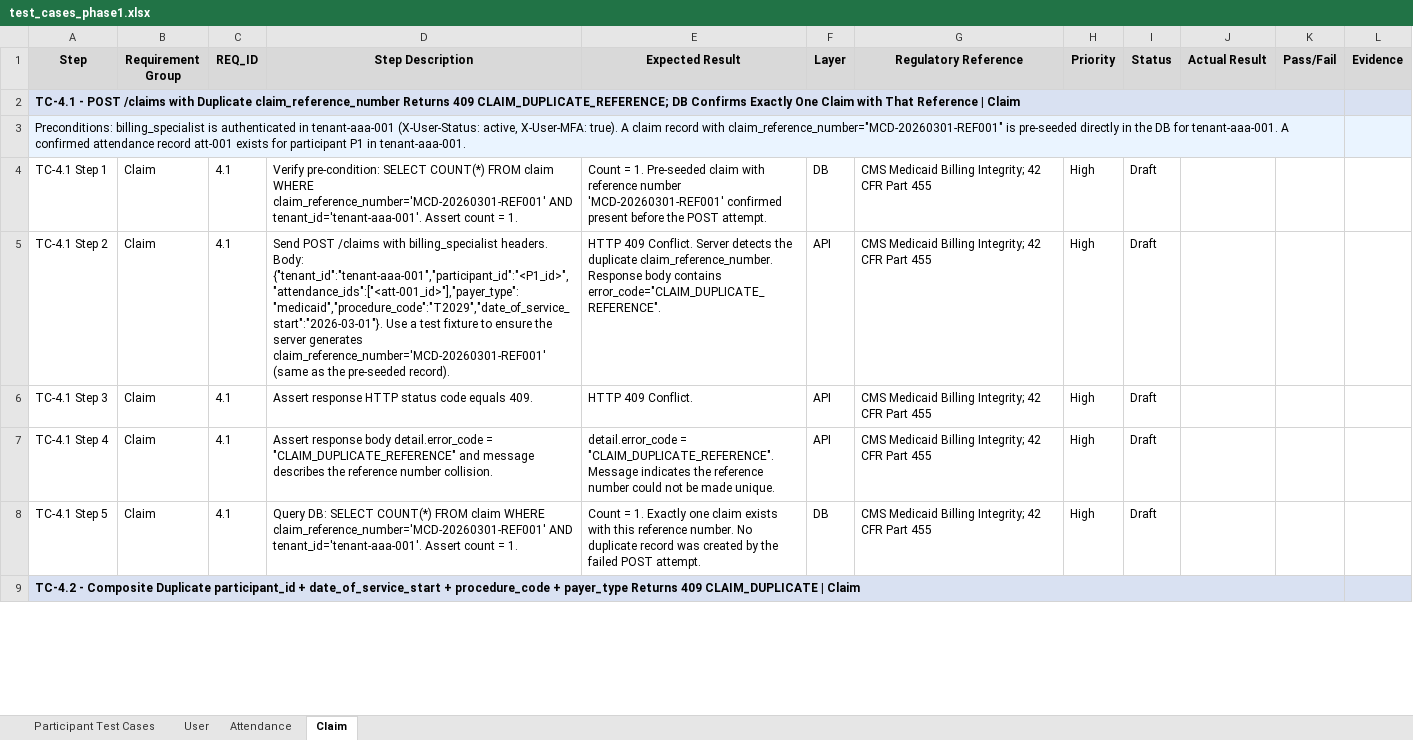
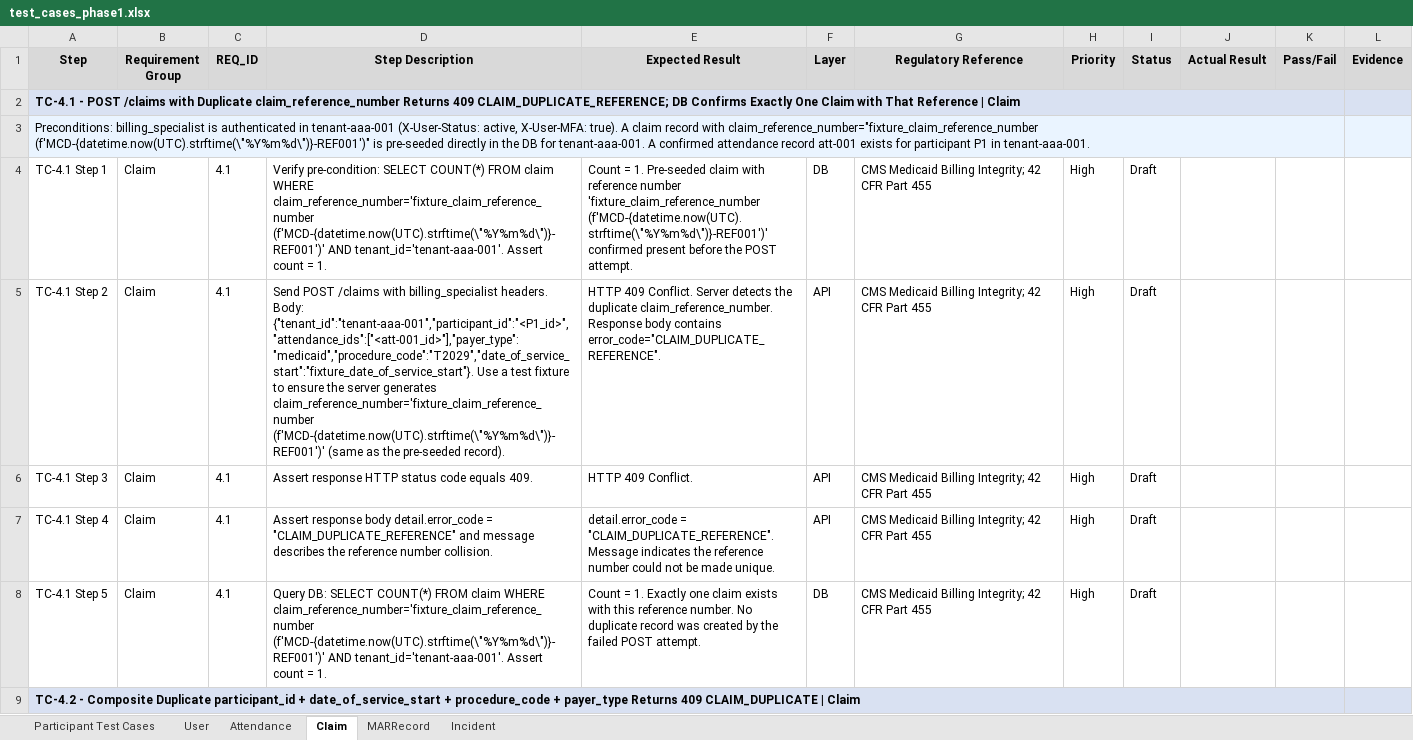
Before and after one commit to ptiprince/care-art-qa, an Excel workbook: test_cases/test_cases_phase1.xlsx, sheet Claim, drawn as a sheet; only a part is shown; values as stored, in another font and other column widths than the file's, no borders; the diff covers the shown part only; the diff names each change by its address in the sheet, - before the commit and + after, or states it on an @@ line.

Commit message:
fix: remove all hardcoded dates from tests and fixtures, replace with runtime-computed datetime values

```diff
--- a/test_cases/test_cases_phase1.xlsx (sheet Claim)
+++ b/test_cases/test_cases_phase1.xlsx (sheet Claim)
+sheet tab: MARRecord
+sheet tab: Incident
-A3 (Step): …record with claim_reference_number="MCD-20260301-REF001" is pre-seeded…
+A3 (Step): …record with claim_reference_number="fixture_claim_reference_number (f'MCD-{datetime.now(UTC).strftime(\"%Y%m%d\")}-REF001')" is pre-seeded…
-D4 (Step Description): …claim WHERE claim_reference_number='MCD-20260301-REF001' AND tenant_id='tenant-aaa-001'.…
+D4 (Step Description): …claim WHERE claim_reference_number='fixture_claim_reference_number (f'MCD-{datetime.now(UTC).strftime(\"%Y%m%d\")}-REF001')' AND tenant_id='tenant-aaa-001'.…
-E4 (Expected Result): …reference number 'MCD-20260301-REF001' confirmed present…
+E4 (Expected Result): …reference number 'fixture_claim_reference_number (f'MCD-{datetime.now(UTC).strftime(\"%Y%m%d\")}-REF001')' confirmed present…
-D5 (Step Description): …headers. Body: {"tenant_id":"tenant-aaa-001","participant_id":"<P1_id>","attendance_ids":["<att-001_id>"],"payer_type":"medicaid","procedure_code":"T2029","date_of_service_start":"2026-03-01"}. Use a test fixture to ensure the server generates claim_reference_number='MCD-20260301-REF001' (same as…
+D5 (Step Description): …headers. Body: {"tenant_id":"tenant-aaa-001","participant_id":"<P1_id>","attendance_ids":["<att-001_id>"],"payer_type":"medicaid","procedure_code":"T2029","date_of_service_start":"fixture_date_of_service_start"}. Use a test fixture to ensure the server generates claim_reference_number='fixture_claim_reference_number (f'MCD-{datetime.now(UTC).strftime(\"%Y%m%d\")}-REF001')' (same as…
-D8 (Step Description): …claim WHERE claim_reference_number='MCD-20260301-REF001' AND tenant_id='tenant-aaa-001'.…
+D8 (Step Description): …claim WHERE claim_reference_number='fixture_claim_reference_number (f'MCD-{datetime.now(UTC).strftime(\"%Y%m%d\")}-REF001')' AND tenant_id='tenant-aaa-001'.…
```
Also changed, not shown: 11 edited cells elsewhere in this sheet, sheet Attendance, 5 other files.
